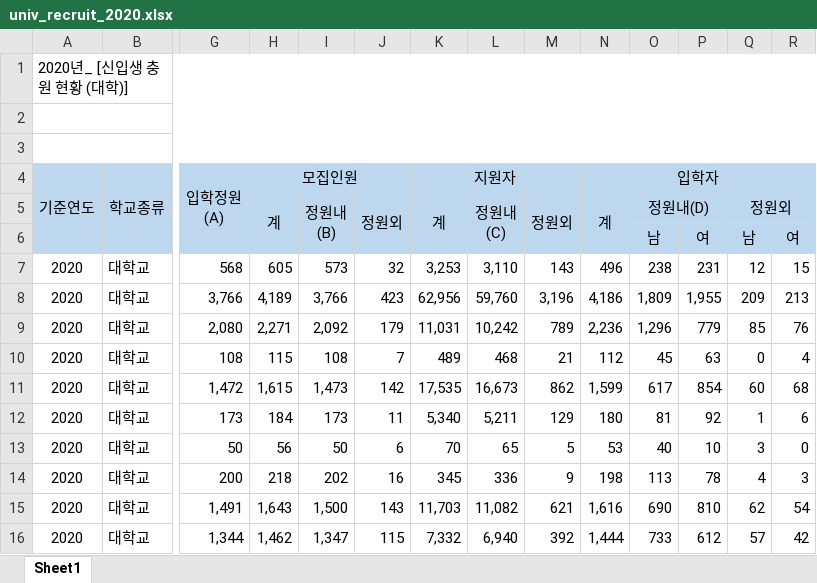
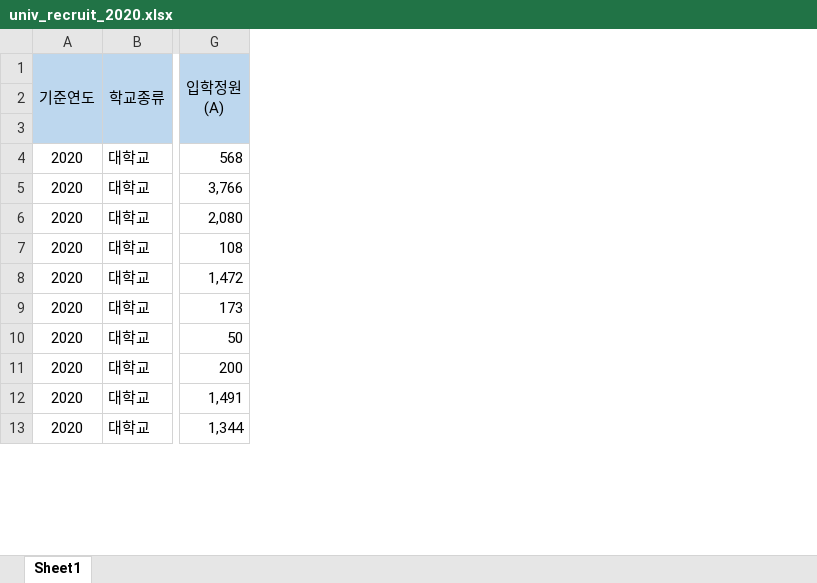
Before and after one commit to JngMkk/MLP_4_Project, an Excel workbook: jm_data/data_new/univ_recruit_2020.xlsx, sheet Sheet1, drawn as a sheet; only a part is shown, gaps mark what is left out; values as stored, in another font and other column widths than the file's, no borders; removed rows and columns are numbered as before the commit, all else as after; rows hold the shown columns only; ↵ is a line break in a cell; the diff names each change by its address in the sheet, - before the commit and + after, or states it on an @@ line.

```diff
--- a/jm_data/data_new/univ_recruit_2020.xlsx (sheet Sheet1)
+++ b/jm_data/data_new/univ_recruit_2020.xlsx (sheet Sheet1)
-column H (모집인원), rows 5-16: 계 |  | 605 | 4,189 | 2,271 | 115 | 1,615 | 184 | 56 | 218 | 1,643 | 1,462
-column I, rows 5-16: 정원내 ↵ (B) |  | 573 | 3,766 | 2,092 | 108 | 1,473 | 173 | 50 | 202 | 1,500 | 1,347
-column J, rows 5-16: 정원외 |  | 32 | 423 | 179 | 7 | 142 | 11 | 6 | 16 | 143 | 115
-column K (지원자), rows 5-16: 계 |  | 3,253 | 62,956 | 11,031 | 489 | 17,535 | 5,340 | 70 | 345 | 11,703 | 7,332
-column L, rows 5-16: 정원내 ↵ (C) |  | 3,110 | 59,760 | 10,242 | 468 | 16,673 | 5,211 | 65 | 336 | 11,082 | 6,940
-column M, rows 5-16: 정원외 |  | 143 | 3,196 | 789 | 21 | 862 | 129 | 5 | 9 | 621 | 392
-column N (입학자), rows 5-16: 계 |  | 496 | 4,186 | 2,236 | 112 | 1,599 | 180 | 53 | 198 | 1,616 | 1,444
-column O, rows 5-16: 정원내(D) | 남 | 238 | 1,809 | 1,296 | 45 | 617 | 81 | 40 | 113 | 690 | 733
-column P, rows 6-16: 여 | 231 | 1,955 | 779 | 63 | 854 | 92 | 10 | 78 | 810 | 612
-column Q, rows 5-16: 정원외 | 남 | 12 | 209 | 85 | 0 | 60 | 1 | 3 | 4 | 62 | 57
-column R, rows 6-16: 여 | 15 | 213 | 76 | 4 | 68 | 6 | 0 | 3 | 54 | 42
-row 1: 2020년_ [신입생 충원 현황 (대학)]
-row 2: (empty)
-row 3: (empty)
-row 2:  |  |  | 계 | 정원내 ↵ (B) | 정원외 | 계 | 정원내 ↵ (C) | 정원외 | 계 | 정원내(D) |  | 정원외
+row 2: (empty)
-row 3:  |  |  |  |  |  |  |  |  |  | 남 | 여 | 남 | 여
+row 3: (empty)
```
Also changed, not shown: jm_data/data_new/college_recruit_2019.xlsx, jm_data/data_new/college_recruit_2020.xlsx, 5 other files.
